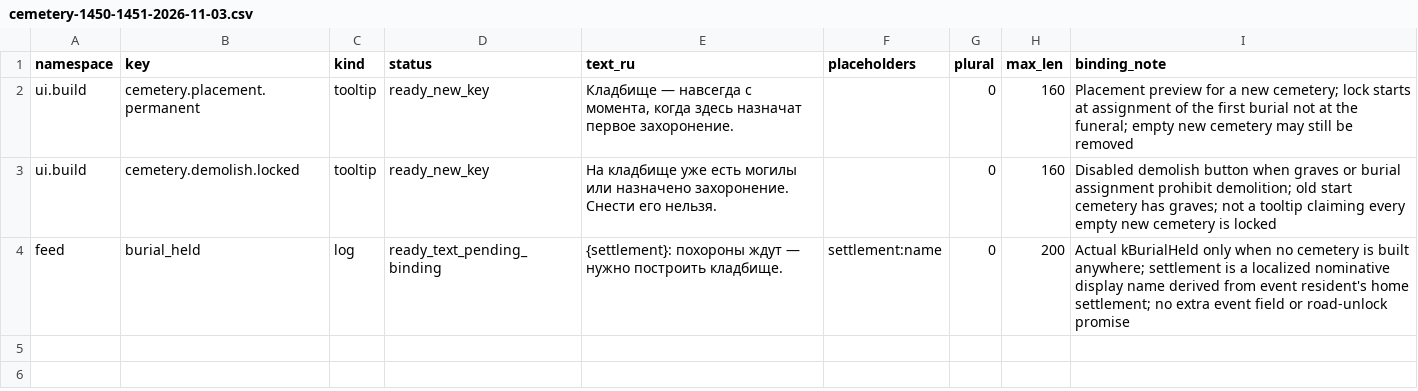
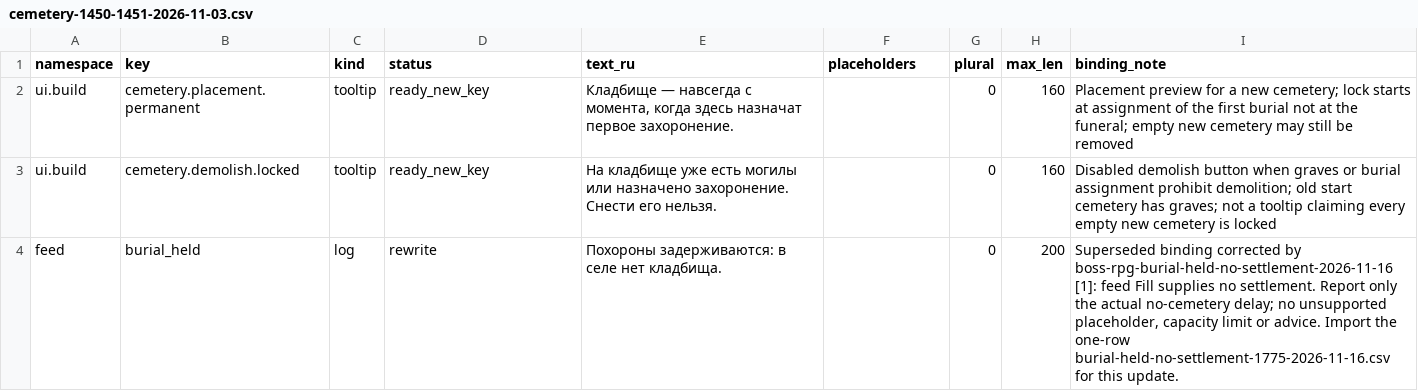
Before and after one commit to algb006/kolkhoz_rpg, a CSV file: manual/texts/cemetery-1450-1451-2026-11-03.csv, drawn as a sheet.

```diff
--- a/manual/texts/cemetery-1450-1451-2026-11-03.csv
+++ b/manual/texts/cemetery-1450-1451-2026-11-03.csv
@@ -3,2 +3,2 @@ ui.build,cemetery.placement.permanent,tooltip,ready_new_key,"Кладбище
 ui.build,cemetery.demolish.locked,tooltip,ready_new_key,На кладбище уже есть могилы или назначено захоронение. Снести его нельзя.,,0,160,Disabled demolish button when graves or burial assignment prohibit demolition; old start cemetery has graves; not a tooltip claiming every empty new cemetery is locked
-feed,burial_held,log,ready_text_pending_binding,{settlement}: похороны ждут — нужно построить кладбище.,settlement:name,0,200,Actual kBurialHeld only when no cemetery is built anywhere; settlement is a localized nominative display name derived from event resident's home settlement; no extra event field or road-unlock promise
+feed,burial_held,log,rewrite,Похороны задерживаются: в селе нет кладбища.,,0,200,"Superseded binding corrected by boss-rpg-burial-held-no-settlement-2026-11-16 [1]: feed Fill supplies no settlement. Report only the actual no-cemetery delay; no unsupported placeholder, capacity limit or advice. Import the one-row burial-held-no-settlement-1775-2026-11-16.csv for this update."
```
Also changed, not shown: 2 other files.
